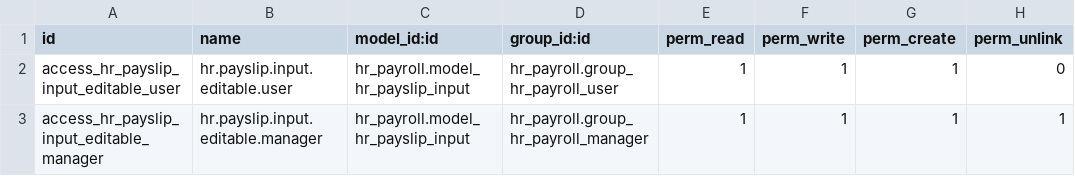
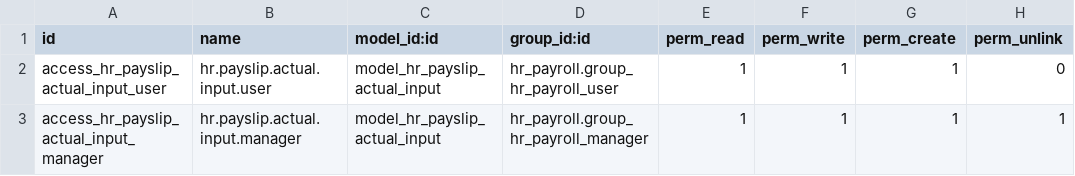
Before and after one commit to Raqmyat/Raid-LTD, a CSV file: hr_payslip_input_editable/security/ir.model.access.csv, drawn as a sheet.

Commit message:
hr_payslip_input_editable

```diff
--- a/hr_payslip_input_editable/security/ir.model.access.csv
+++ b/hr_payslip_input_editable/security/ir.model.access.csv
@@ -1,3 +1,3 @@
 id,name,model_id:id,group_id:id,perm_read,perm_write,perm_create,perm_unlink
-access_hr_payslip_input_editable_user,hr.payslip.input.editable.user,hr_payroll.model_hr_payslip_input,hr_payroll.group_hr_payroll_user,1,1,1,0
-access_hr_payslip_input_editable_manager,hr.payslip.input.editable.manager,hr_payroll.model_hr_payslip_input,hr_payroll.group_hr_payroll_manager,1,1,1,1
+access_hr_payslip_actual_input_user,hr.payslip.actual.input.user,model_hr_payslip_actual_input,hr_payroll.group_hr_payroll_user,1,1,1,0
+access_hr_payslip_actual_input_manager,hr.payslip.actual.input.manager,model_hr_payslip_actual_input,hr_payroll.group_hr_payroll_manager,1,1,1,1
```
Also changed, not shown: 4 other files.
